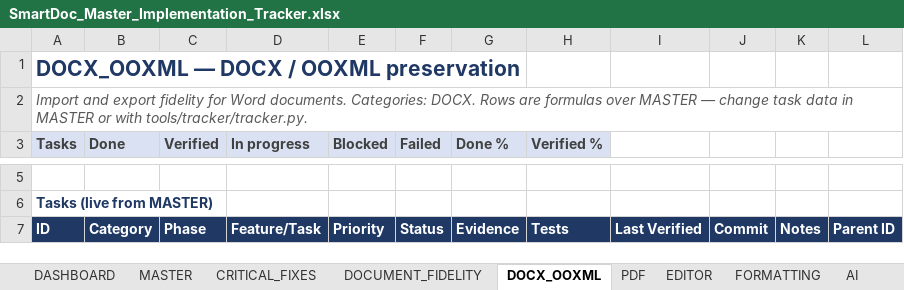
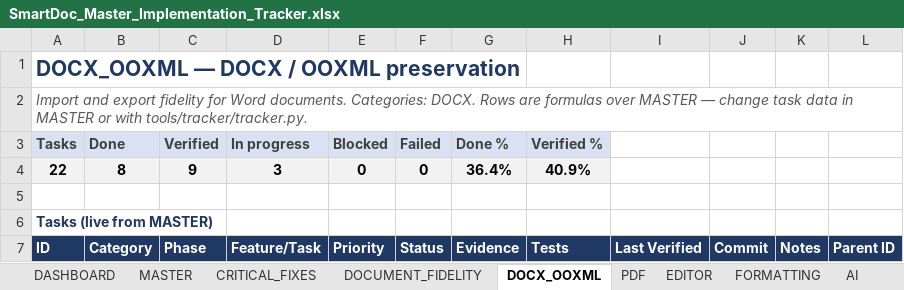
Before and after one commit to Drajeto07/claude, an Excel workbook: SmartDoc_Master_Implementation_Tracker.xlsx, sheet DOCX_OOXML, drawn as a sheet; only a part is shown, gaps mark what is left out; values as stored, in another font and other column widths than the file's, no borders; conditional formats not drawn; the diff covers the shown part only; the diff names each change by its address in the sheet, - before the commit and + after, or states it on an @@ line.

```diff
--- a/SmartDoc_Master_Implementation_Tracker.xlsx (sheet DOCX_OOXML)
+++ b/SmartDoc_Master_Implementation_Tracker.xlsx (sheet DOCX_OOXML)
+row 4: 22 | 8 | 9 | 3 | 0 | 0 | 36.4% | 40.9%
```
Also changed, not shown: 1 added row, 1 removed row and 4 edited cells elsewhere in this sheet, sheet DASHBOARD, sheet MASTER, sheet TESTING, sheet EDITOR, sheet CHANGE_LOG, sheet SESSION_STATE, 1 more sheet, formulas that keep their value, 15 other files.
